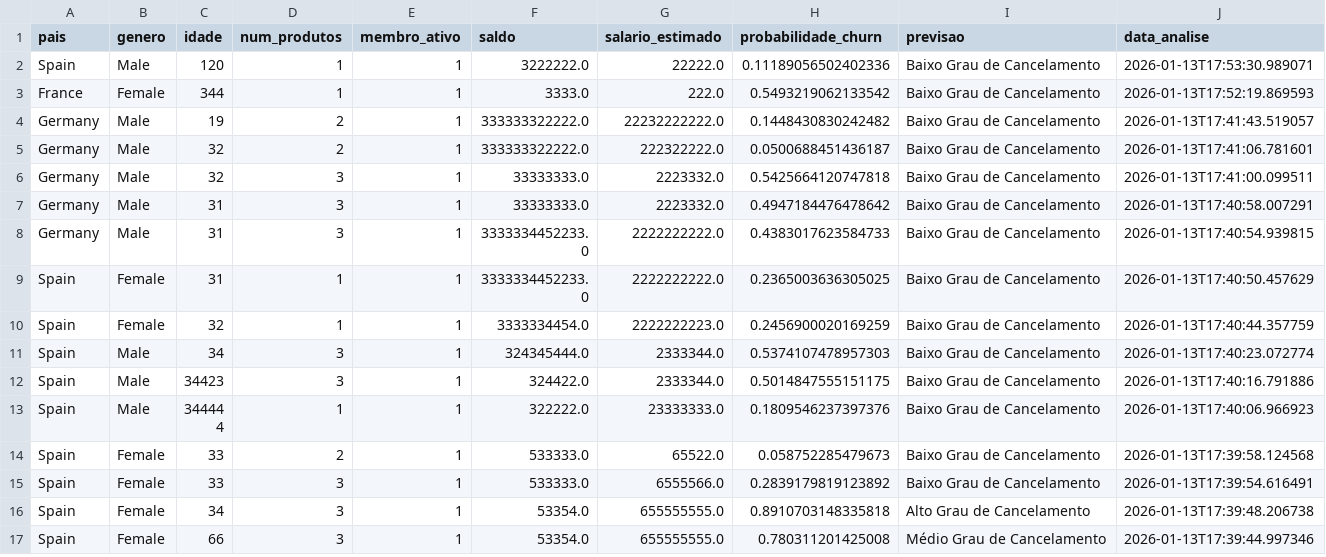
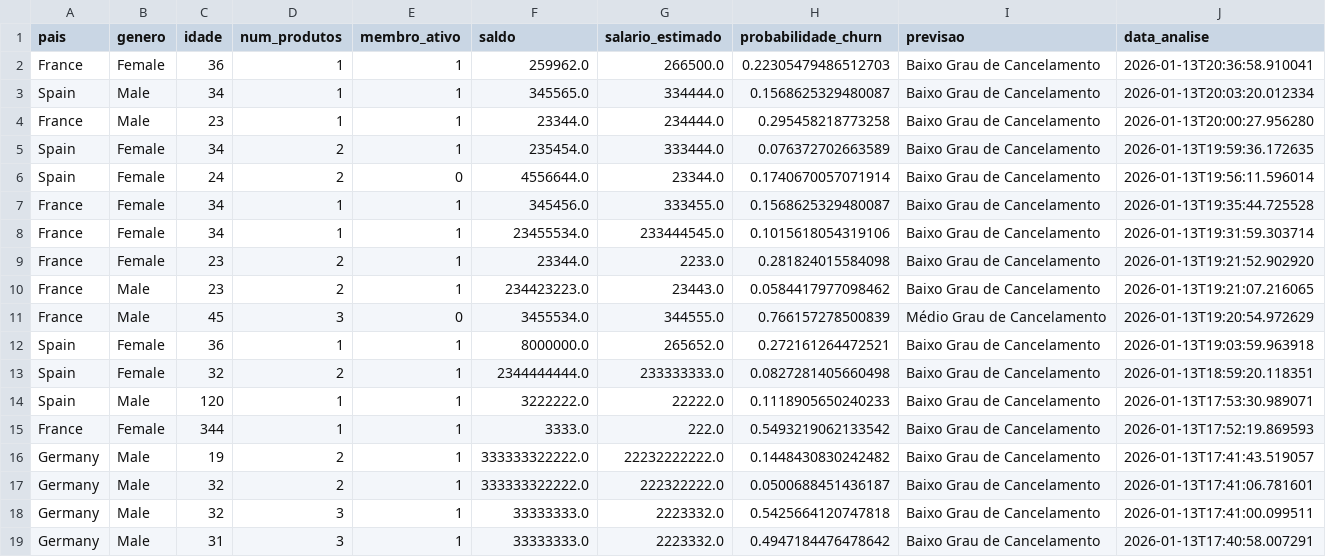
Before and after one commit to hackathon-ficaAi/ficaai-churnInsight-complete, a CSV file: data-science/data/historico.csv, drawn as a sheet; only a part is shown; the shorter side is filled out with more unchanged rows.

```diff
--- a/data-science/data/historico.csv
+++ b/data-science/data/historico.csv
@@ -1,3 +1,15 @@
 pais,genero,idade,num_produtos,membro_ativo,saldo,salario_estimado,probabilidade_churn,previsao,data_analise
-Spain,Male,120,1,1,3222222.0,22222.0,0.11189056502402336,Baixo Grau de Cancelamento,2026-01-13T17:53:30.989071
+France,Female,36,1,1,259962.0,266500.0,0.22305479486512703,Baixo Grau de Cancelamento,2026-01-13T20:36:58.910041
+Spain,Male,34,1,1,345565.0,334444.0,0.1568625329480087,Baixo Grau de Cancelamento,2026-01-13T20:03:20.012334
+France,Male,23,1,1,23344.0,234444.0,0.295458218773258,Baixo Grau de Cancelamento,2026-01-13T20:00:27.956280
+Spain,Female,34,2,1,235454.0,333444.0,0.076372702663589,Baixo Grau de Cancelamento,2026-01-13T19:59:36.172635
+Spain,Female,24,2,0,4556644.0,23344.0,0.1740670057071914,Baixo Grau de Cancelamento,2026-01-13T19:56:11.596014
+France,Female,34,1,1,345456.0,333455.0,0.1568625329480087,Baixo Grau de Cancelamento,2026-01-13T19:35:44.725528
+France,Female,34,1,1,23455534.0,233444545.0,0.1015618054319106,Baixo Grau de Cancelamento,2026-01-13T19:31:59.303714
+France,Female,23,2,1,23344.0,2233.0,0.281824015584098,Baixo Grau de Cancelamento,2026-01-13T19:21:52.902920
+France,Male,23,2,1,234423223.0,23443.0,0.0584417977098462,Baixo Grau de Cancelamento,2026-01-13T19:21:07.216065
+France,Male,45,3,0,3455534.0,344555.0,0.766157278500839,Médio Grau de Cancelamento,2026-01-13T19:20:54.972629
+Spain,Female,36,1,1,8000000.0,265652.0,0.272161264472521,Baixo Grau de Cancelamento,2026-01-13T19:03:59.963918
+Spain,Female,32,2,1,2344444444.0,233333333.0,0.0827281405660498,Baixo Grau de Cancelamento,2026-01-13T18:59:20.118351
+Spain,Male,120,1,1,3222222.0,22222.0,0.1118905650240233,Baixo Grau de Cancelamento,2026-01-13T17:53:30.989071
 France,Female,344,1,1,3333.0,222.0,0.5493219062133542,Baixo Grau de Cancelamento,2026-01-13T17:52:19.869593
```
Also changed, not shown: 11 other files.
